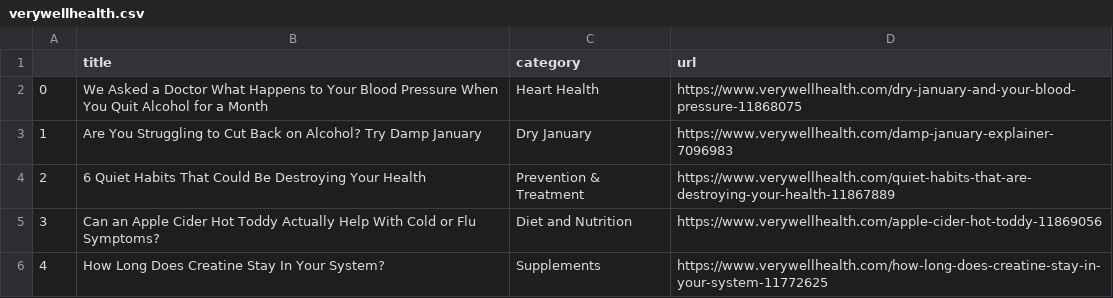
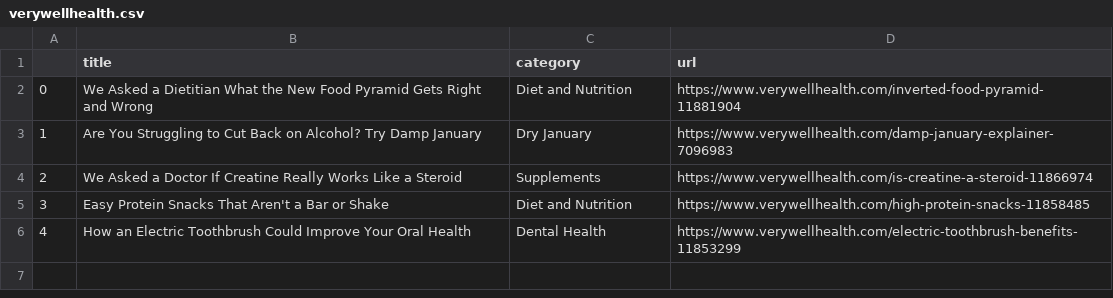
Before and after one commit to hannahkaplan/Very-Well-Health, a CSV file: verywellhealth.csv, drawn as a sheet.

```diff
--- a/verywellhealth.csv
+++ b/verywellhealth.csv
@@ -1,6 +1,6 @@
 ,title,category,url
-0,We Asked a Doctor What Happens to Your Blood Pressure When You Quit Alcohol for a Month,Heart Health,https://www.verywellhealth.com/dry-january-and-your-blood-pressure-11868075
+0,We Asked a Dietitian What the New Food Pyramid Gets Right and Wrong,Diet and Nutrition,https://www.verywellhealth.com/inverted-food-pyramid-11881904
 1,Are You Struggling to Cut Back on Alcohol? Try Damp January,Dry January,https://www.verywellhealth.com/damp-january-explainer-7096983
-2,6 Quiet Habits That Could Be Destroying Your Health,Prevention & Treatment,https://www.verywellhealth.com/quiet-habits-that-are-destroying-your-health-11867889
-3,Can an Apple Cider Hot Toddy Actually Help With Cold or Flu Symptoms?,Diet and Nutrition,https://www.verywellhealth.com/apple-cider-hot-toddy-11869056
-4,How Long Does Creatine Stay In Your System?,Supplements,https://www.verywellhealth.com/how-long-does-creatine-stay-in-your-system-11772625
+2,We Asked a Doctor If Creatine Really Works Like a Steroid,Supplements,https://www.verywellhealth.com/is-creatine-a-steroid-11866974
+3,Easy Protein Snacks That Aren't a Bar or Shake,Diet and Nutrition,https://www.verywellhealth.com/high-protein-snacks-11858485
+4,How an Electric Toothbrush Could Improve Your Oral Health,Dental Health,https://www.verywellhealth.com/electric-toothbrush-benefits-11853299
```
